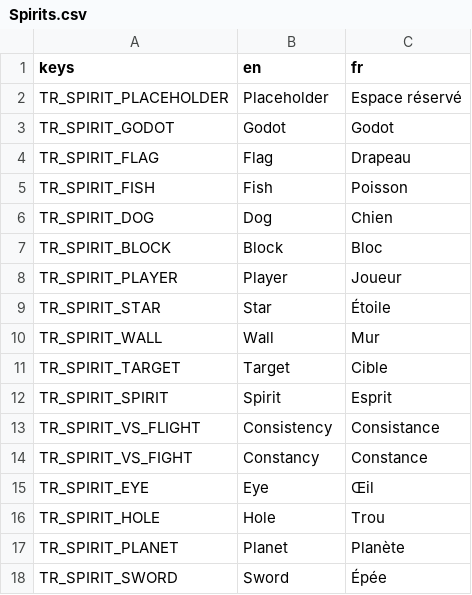
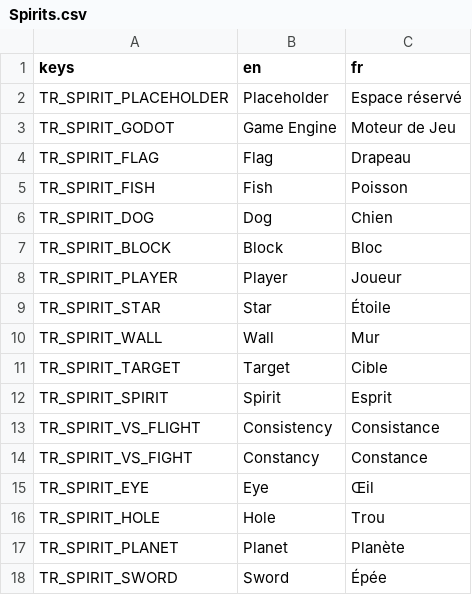
Before and after one commit to nathannino/switch-ups-proto-public, a CSV file: translations/Spirits.csv, drawn as a sheet.

```diff
--- a/translations/Spirits.csv
+++ b/translations/Spirits.csv
@@ -2,3 +2,3 @@ keys;en;fr
 TR_SPIRIT_PLACEHOLDER;Placeholder;Espace réservé
-TR_SPIRIT_GODOT;Godot;Godot
+TR_SPIRIT_GODOT;Game Engine;Moteur de Jeu
 TR_SPIRIT_FLAG;Flag;Drapeau
```
Also changed, not shown: translations/Main.csv, translations/manpage.csv, 53 other files.
